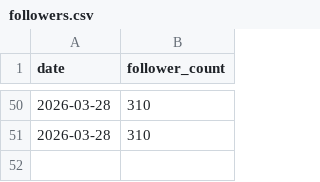
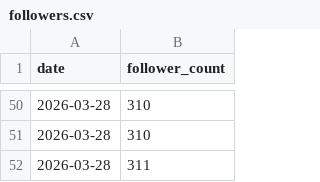
Before and after one commit to hasyamo/note-fan-board, a CSV file: data/hasyamo/followers.csv, drawn as a sheet; only a part is shown, gaps mark what is left out; the diff names each change by its address in the sheet, - before the commit and + after, or states it on an @@ line.

```diff
--- a/data/hasyamo/followers.csv
+++ b/data/hasyamo/followers.csv
+row 52: 2026-03-28 | 311
```
Also changed, not shown: data/crisp_chimp0823/articles.csv, data/hasyamo/articles.csv, 9 other files.
